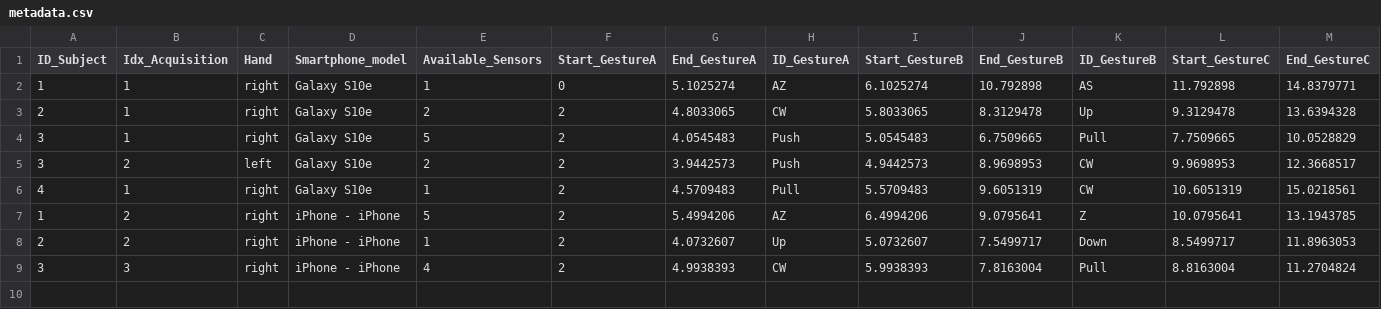
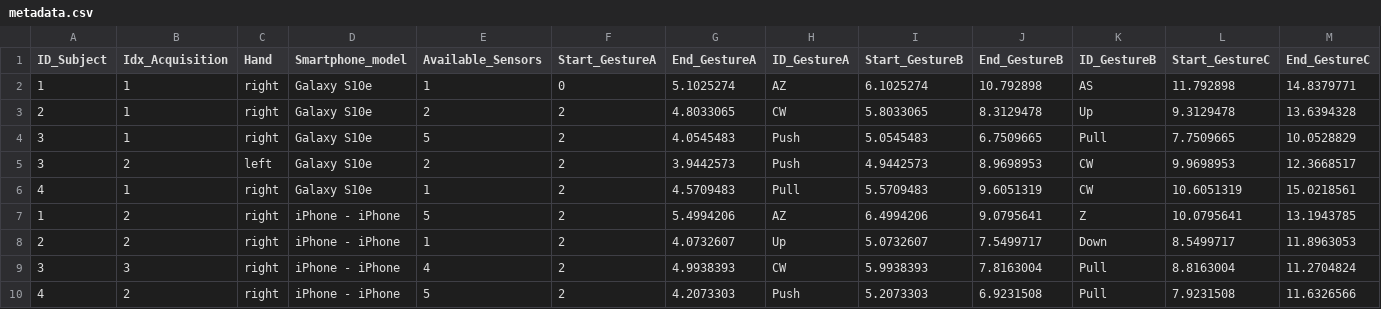
Before and after one commit to PCristian00/gesture_MAT, a CSV file: metadata.csv, drawn as a sheet; only a part is shown; rows hold the shown columns only; the diff names each change by its address in the sheet, - before the commit and + after, or states it on an @@ line.

```diff
--- a/metadata.csv
+++ b/metadata.csv
+row 10: 4 | 2 | right | iPhone - iPhone | 5 | 2 | 4.2073303 | Push | 5.2073303 | 6.9231508 | Pull | 7.9231508 | 11.6326566
```
Also changed, not shown: 1 other file.
